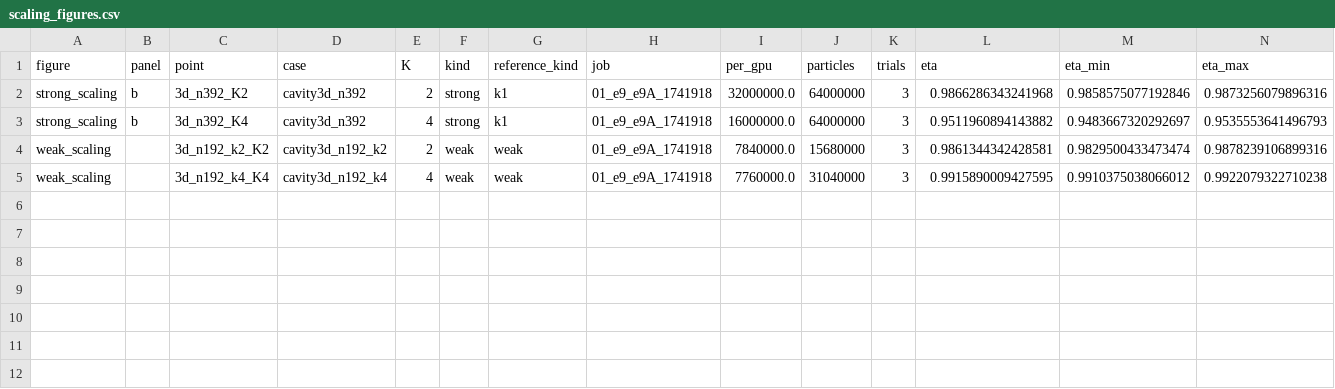
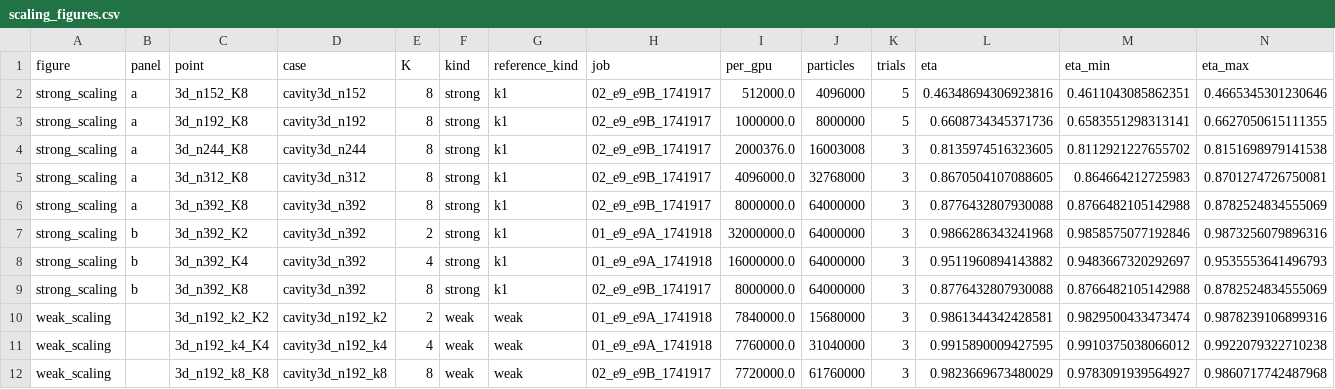
Before and after one commit to cchenyixuan/vulkan-demo, a CSV file: docs/cluster_v6/data/e9/phase2/figures/scaling_figures.csv, drawn as a sheet; the diff names each change by its address in the sheet, - before the commit and + after, or states it on an @@ line.

```diff
--- a/docs/cluster_v6/data/e9/phase2/figures/scaling_figures.csv
+++ b/docs/cluster_v6/data/e9/phase2/figures/scaling_figures.csv
+row 2: strong_scaling | a | 3d_n152_K8 | cavity3d_n152 | 8 | strong | k1 | 02_e9_e9B_1741917 | 512000.0 | 4096000 | 5 | 0.46348694306923816 | 0.4611043085862351 | 0.4665345301230646
+row 3: strong_scaling | a | 3d_n192_K8 | cavity3d_n192 | 8 | strong | k1 | 02_e9_e9B_1741917 | 1000000.0 | 8000000 | 5 | 0.6608734345371736 | 0.6583551298313141 | 0.6627050615111355
+row 4: strong_scaling | a | 3d_n244_K8 | cavity3d_n244 | 8 | strong | k1 | 02_e9_e9B_1741917 | 2000376.0 | 16003008 | 3 | 0.8135974516323605 | 0.8112921227655702 | 0.8151698979141538
+row 5: strong_scaling | a | 3d_n312_K8 | cavity3d_n312 | 8 | strong | k1 | 02_e9_e9B_1741917 | 4096000.0 | 32768000 | 3 | 0.8670504107088605 | 0.864664212725983 | 0.8701274726750081
+row 6: strong_scaling | a | 3d_n392_K8 | cavity3d_n392 | 8 | strong | k1 | 02_e9_e9B_1741917 | 8000000.0 | 64000000 | 3 | 0.8776432807930088 | 0.8766482105142988 | 0.8782524834555069
+row 9: strong_scaling | b | 3d_n392_K8 | cavity3d_n392 | 8 | strong | k1 | 02_e9_e9B_1741917 | 8000000.0 | 64000000 | 3 | 0.8776432807930088 | 0.8766482105142988 | 0.8782524834555069
+row 12: weak_scaling |  | 3d_n192_k8_K8 | cavity3d_n192_k8 | 8 | weak | weak | 02_e9_e9B_1741917 | 7720000.0 | 61760000 | 3 | 0.9823669673480029 | 0.9783091939564927 | 0.9860717742487968
```
Also changed, not shown: docs/cluster_v6/data/e9/phase2/loss_sources.csv, docs/cluster_v6/data/e9/phase2/phases_table.csv, 29 other files.
